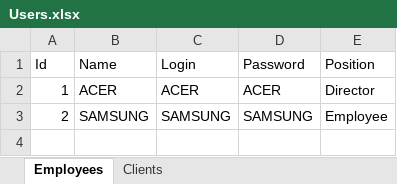
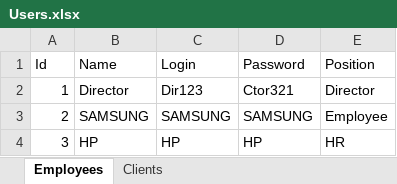
Before and after one commit to Futbolkagiks/MIN121Telecommunications, an Excel workbook: Users.xlsx, sheet Employees, drawn as a sheet; values as stored, in another font and other column widths than the file's, no borders; the diff names each change by its address in the sheet, - before the commit and + after, or states it on an @@ line.

```diff
--- a/Users.xlsx (sheet Employees)
+++ b/Users.xlsx (sheet Employees)
-B2 (Name): ACER
+B2 (Name): Director
-C2 (Login): ACER
+C2 (Login): Dir123
-D2 (Password): ACER
+D2 (Password): Ctor321
+row 4: 3 | HP | HP | HP | HR
```
Also changed, not shown: sheet Clients, 5 other files.
